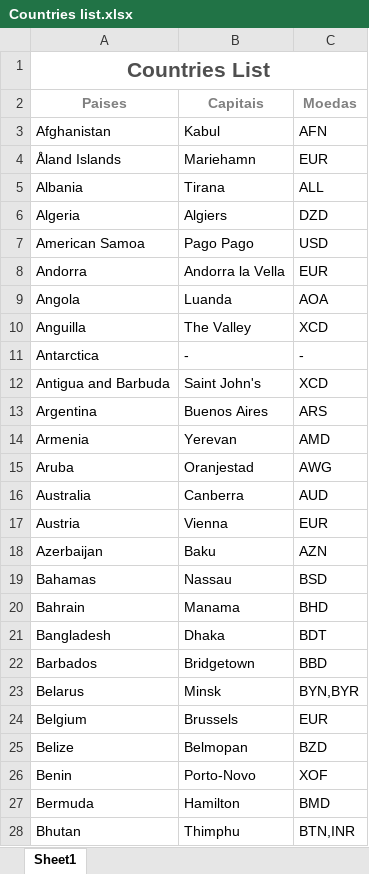
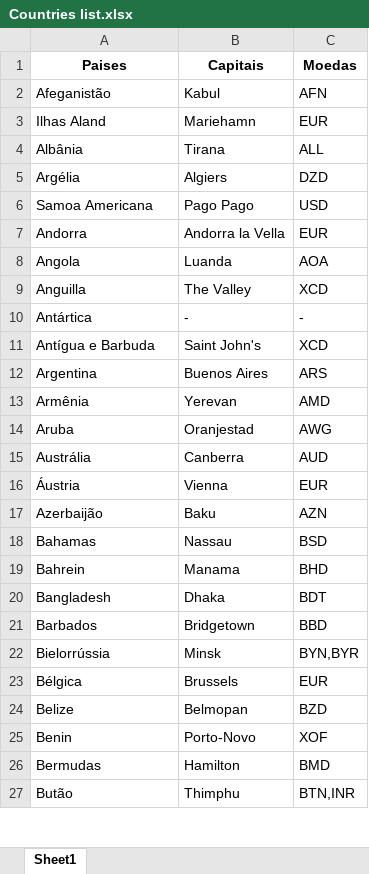
Before and after one commit to dimasabreu/Cotacao-do-dolar, an Excel workbook: Countries list.xlsx, sheet Sheet1, drawn as a sheet; only a part is shown; values as stored, in another font and other column widths than the file's, no borders; removed rows and columns are numbered as before the commit, all else as after; the diff covers the shown part only; the diff names each change by its address in the sheet, - before the commit and + after, or states it on an @@ line.

```diff
--- a/Countries list.xlsx (sheet Sheet1)
+++ b/Countries list.xlsx (sheet Sheet1)
-row 1: Countries List
-A1:C1 text colour: #808080
+A1:C1 text colour: black
-A2 (Paises): Afghanistan
+A2 (Paises): Afeganistão
-A3 (Paises): Åland Islands
+A3 (Paises): Ilhas Aland
-A4 (Paises): Albania
+A4 (Paises): Albânia
-A5 (Paises): Algeria
+A5 (Paises): Argélia
-A6 (Paises): American Samoa
+A6 (Paises): Samoa Americana
-A10 (Paises): Antarctica
+A10 (Paises): Antártica
-A11 (Paises): Antigua and Barbuda
+A11 (Paises): Antígua e Barbuda
-A13 (Paises): Armenia
+A13 (Paises): Armênia
-A15 (Paises): Australia
+A15 (Paises): Austrália
-A16 (Paises): Austria
+A16 (Paises): Áustria
-A17 (Paises): Azerbaijan
+A17 (Paises): Azerbaijão
-A19 (Paises): Bahrain
+A19 (Paises): Bahrein
-A22 (Paises): Belarus
+A22 (Paises): Bielorrússia
-A23 (Paises): Belgium
+A23 (Paises): Bélgica
-A26 (Paises): Bermuda
+A26 (Paises): Bermudas
-A27 (Paises): Bhutan
+A27 (Paises): Butão
```
Also changed, not shown: 166 edited cells elsewhere in this sheet, 3 other files.
